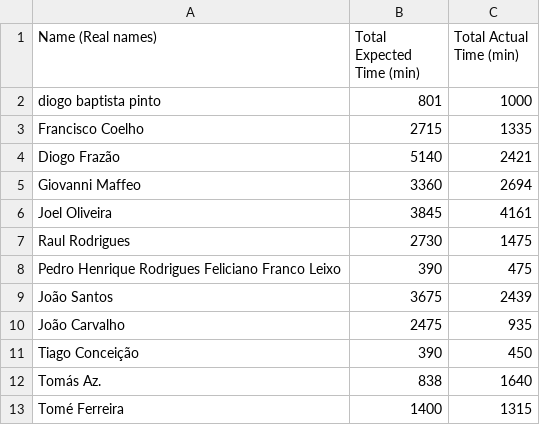
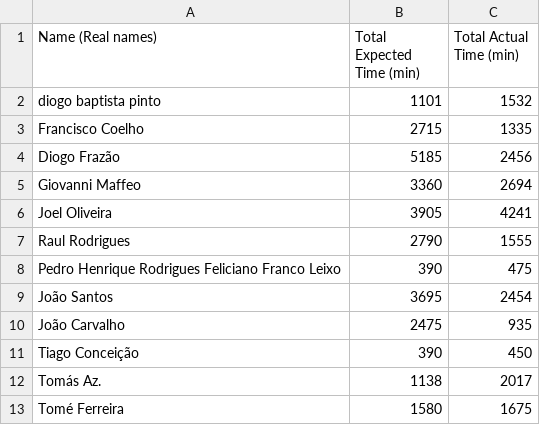
Before and after one commit to joelnoliveira/GP_CTRL_plus_12, a CSV file: reports/total_time_report.csv, drawn as a sheet.

```diff
--- a/reports/total_time_report.csv
+++ b/reports/total_time_report.csv
@@ -1,13 +1,13 @@
 Name (Real names),Total Expected Time (min),Total Actual Time (min)
-diogo baptista pinto,801,1000
+diogo baptista pinto,1101,1532
 Francisco Coelho,2715,1335
-Diogo Frazão,5140,2421
+Diogo Frazão,5185,2456
 Giovanni Maffeo,3360,2694
-Joel Oliveira,3845,4161
-Raul Rodrigues,2730,1475
+Joel Oliveira,3905,4241
+Raul Rodrigues,2790,1555
 Pedro Henrique Rodrigues Feliciano Franco Leixo,390,475
-João Santos,3675,2439
+João Santos,3695,2454
 João Carvalho,2475,935
 Tiago Conceição,390,450
-Tomás Az.,838,1640
-Tomé Ferreira,1400,1315
+Tomás Az.,1138,2017
+Tomé Ferreira,1580,1675
```
Also changed, not shown: 1 other file.
